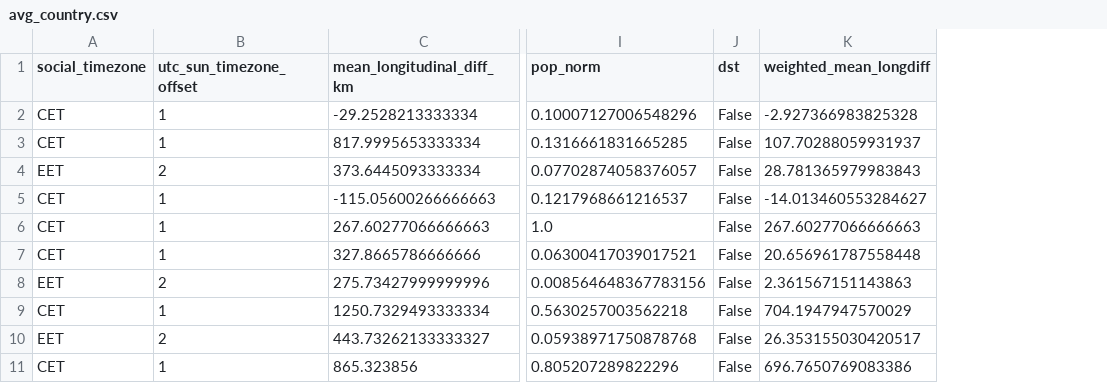
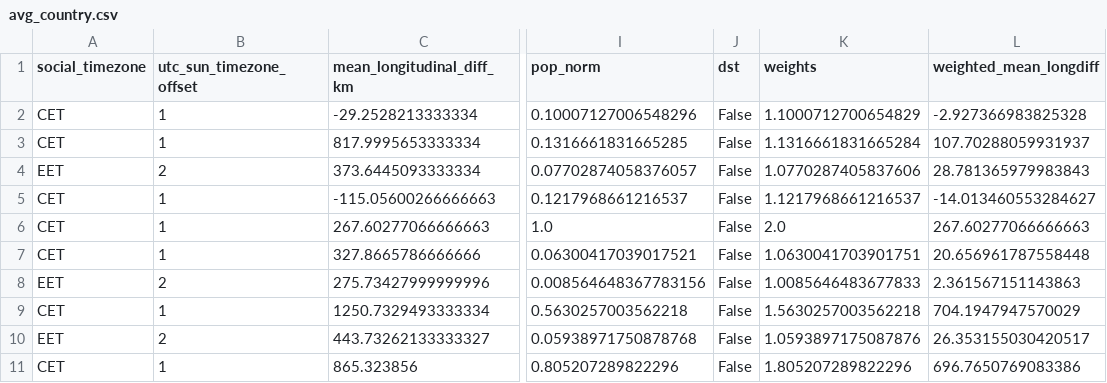
Before and after one commit to pvonderlind/CircadianRythmEU, a CSV file: datasets/saved/avg_country.csv, drawn as a sheet; only a part is shown, gaps mark what is left out; the diff names each change by its address in the sheet, - before the commit and + after, or states it on an @@ line.

Commit message:
Rework sun_data dataframe return format to now share the same format as the other dataframes used for the visualization (wide to long on DST).

```diff
--- a/datasets/saved/avg_country.csv
+++ b/datasets/saved/avg_country.csv
+column K (weights), rows 2-11: 1.1000712700654829 | 1.1316661831665284 | 1.0770287405837606 | 1.1217968661216537 | 2.0 | 1.0630041703901751 | 1.0085646483677833 | 1.5630257003562218 | 1.0593897175087876 | 1.805207289822296
```
Also changed, not shown: 2 other files.
